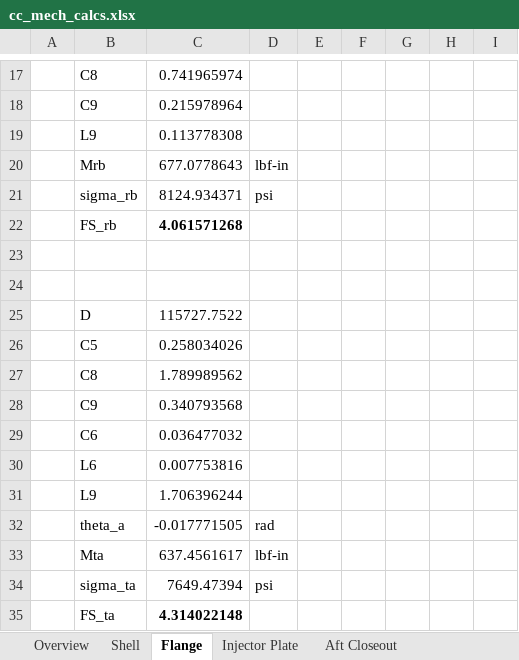
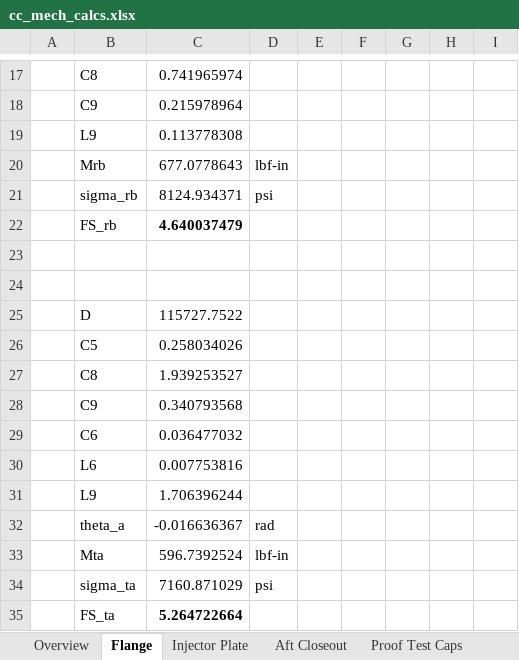
Before and after one commit to AstroJays-Hopkins/Propulsion, an Excel workbook: cc_mech_calcs.xlsx, sheet Flange, drawn as a sheet; only a part is shown, gaps mark what is left out; values as stored, in another font and other column widths than the file's, no borders; the diff names each change by its address in the sheet, - before the commit and + after, or states it on an @@ line.

```diff
--- a/cc_mech_calcs.xlsx (sheet Flange)
+++ b/cc_mech_calcs.xlsx (sheet Flange)
-sheet tab: Shell
-C22: 4.061571268
+C22: 4.640037479
-C27: 1.789989562
+C27: 1.939253527
-C32: -0.017771505
+C32: -0.016636367
-C33: 637.4561617
+C33: 596.7392524
-C34: 7649.47394
+C34: 7160.871029
-C35: 4.314022148
+C35: 5.264722664
```
Also changed, not shown: sheet Overview, sheet Aft Closeout, sheet Proof Test Caps, sheet Injector Plate, other sheet tabs, formulas that keep their value, charts or pictures, 4 other files.
